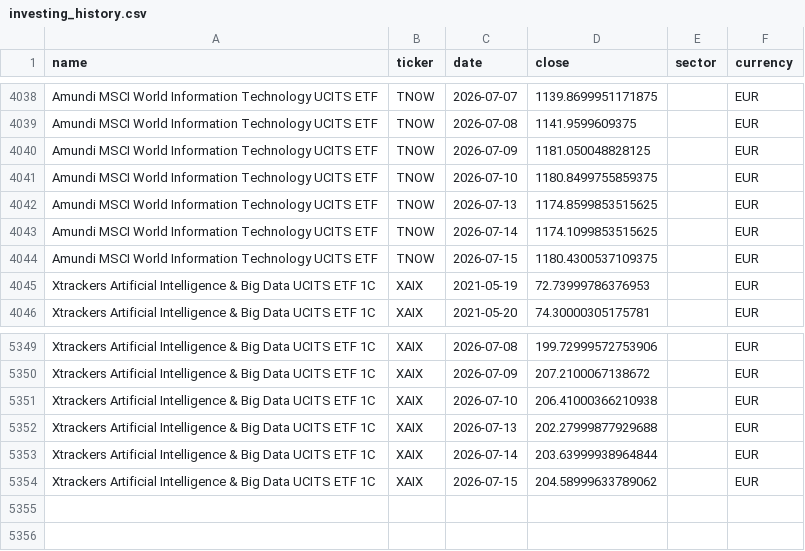
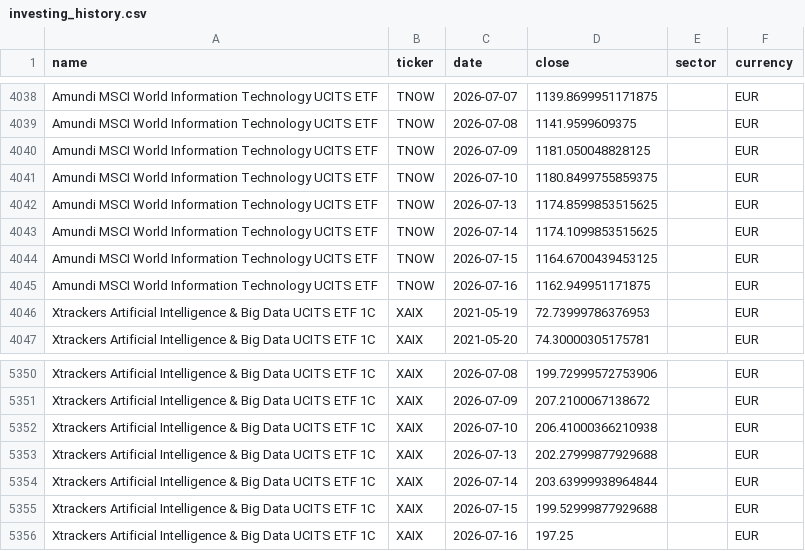
Before and after one commit to antoniosanso/ETF, a CSV file: datasets/investing_history.csv, drawn as a sheet; only a part is shown, gaps mark what is left out.

```diff
--- a/datasets/investing_history.csv
+++ b/datasets/investing_history.csv
@@ -4043,3 +4043,4 @@ Amundi MSCI World Information Technology UCITS ETF,TNOW,2026-07-13,1174.85998535
 Amundi MSCI World Information Technology UCITS ETF,TNOW,2026-07-14,1174.1099853515625,,EUR
-Amundi MSCI World Information Technology UCITS ETF,TNOW,2026-07-15,1180.4300537109375,,EUR
+Amundi MSCI World Information Technology UCITS ETF,TNOW,2026-07-15,1164.6700439453125,,EUR
+Amundi MSCI World Information Technology UCITS ETF,TNOW,2026-07-16,1162.949951171875,,EUR
 Xtrackers Artificial Intelligence & Big Data UCITS ETF 1C,XAIX,2021-05-19,72.73999786376953,,EUR
@@ -5353,2 +5354,3 @@ Xtrackers Artificial Intelligence & Big Data UCITS ETF 1C,XAIX,2026-07-13,202.27
 Xtrackers Artificial Intelligence & Big Data UCITS ETF 1C,XAIX,2026-07-14,203.63999938964844,,EUR
-Xtrackers Artificial Intelligence & Big Data UCITS ETF 1C,XAIX,2026-07-15,204.58999633789062,,EUR
+Xtrackers Artificial Intelligence & Big Data UCITS ETF 1C,XAIX,2026-07-15,199.52999877929688,,EUR
+Xtrackers Artificial Intelligence & Big Data UCITS ETF 1C,XAIX,2026-07-16,197.25,,EUR
```
